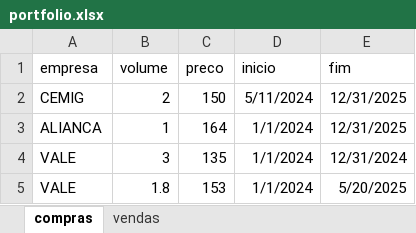
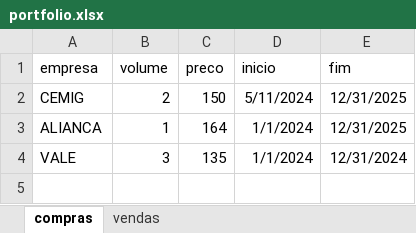
Before and after one commit to bambirrarafael/portfolio_atomo, an Excel workbook: dados/portfolio.xlsx, sheet compras, drawn as a sheet; values as stored, in another font and other column widths than the file's, no borders; the diff names each change by its address in the sheet, - before the commit and + after, or states it on an @@ line.

```diff
--- a/dados/portfolio.xlsx (sheet compras)
+++ b/dados/portfolio.xlsx (sheet compras)
-row 5: VALE | 1.8 | 153 | 1/1/2024 | 5/20/2025
```
Also changed, not shown: dados/previsao_precos.xlsx, 6 other files.
